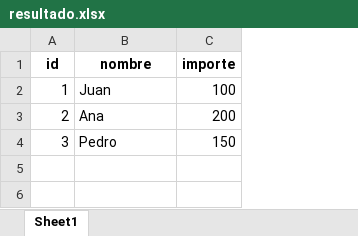
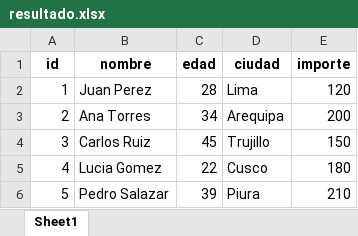
Before and after one commit to apuela0-hub/etl-basico, an Excel workbook: resultado.xlsx, sheet Sheet1, drawn as a sheet; values as stored, in another font and other column widths than the file's, no borders; addresses are those after the commit; the diff names each change by its address in the sheet, - before the commit and + after, or states it on an @@ line.

```diff
--- a/resultado.xlsx (sheet Sheet1)
+++ b/resultado.xlsx (sheet Sheet1)
+column C (edad), rows 2-4: 28 | 34 | 45
+column D (ciudad), rows 2-4: Lima | Arequipa | Trujillo
-B2 (nombre): Juan
+B2 (nombre): Juan Perez
-E2 (importe): 100
+E2 (importe): 120
-B3 (nombre): Ana
+B3 (nombre): Ana Torres
-B4 (nombre): Pedro
+B4 (nombre): Carlos Ruiz
+row 5: 4 | Lucia Gomez | 22 | Cusco | 180
+row 6: 5 | Pedro Salazar | 39 | Piura | 210
```
Also changed, not shown: 1 other file.
